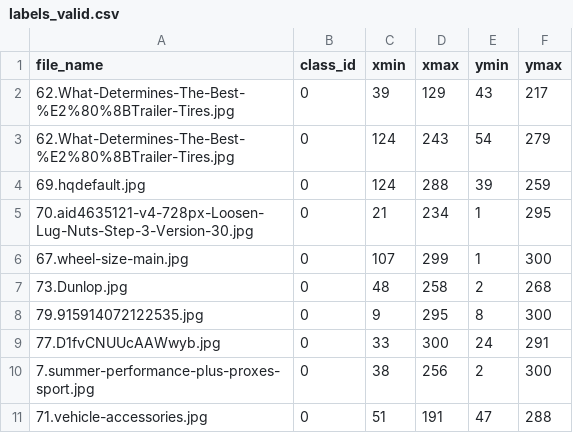
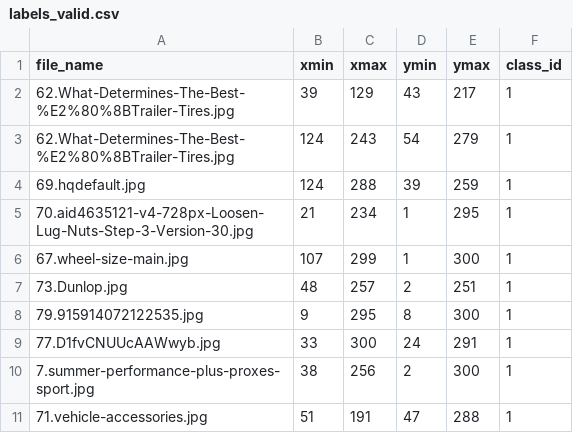
Before and after one commit to ThorbenJensen/tires-data, a CSV file: labels_valid.csv, drawn as a sheet; removed rows and columns are numbered as before the commit, all else as after; the diff names each change by its address in the sheet, - before the commit and + after, or states it on an @@ line.

```diff
--- a/labels_valid.csv
+++ b/labels_valid.csv
-column B (class_id), rows 2-11: all 0
+column F (class_id), rows 2-11: all 1
-C7 (xmax): 258
+C7 (xmax): 257
-E7 (ymax): 268
+E7 (ymax): 251
```
Also changed, not shown: labels_train.csv, 4 other files.
